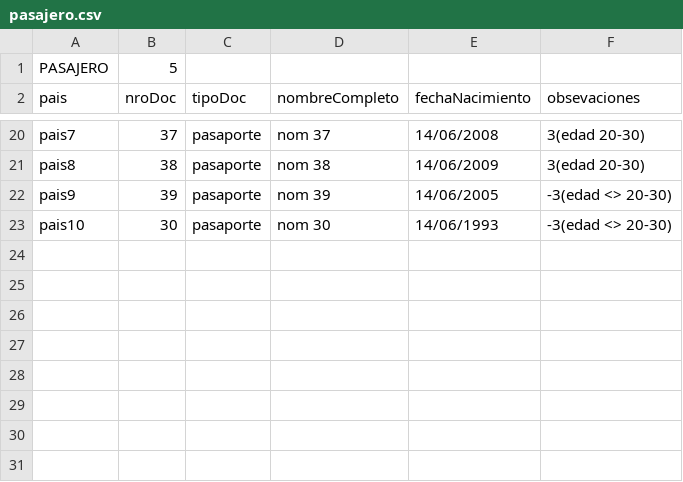
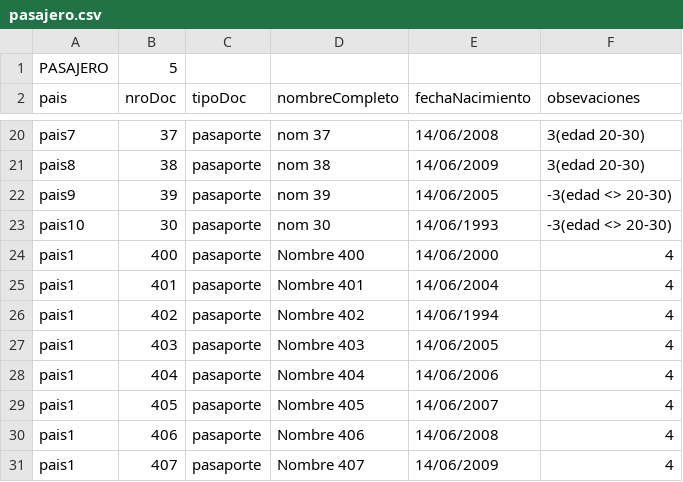
Before and after one commit to rpresno/obliBD, a CSV file: Tablas/pasajero.csv, drawn as a sheet; only a part is shown, gaps mark what is left out; the diff names each change by its address in the sheet, - before the commit and + after, or states it on an @@ line.

```diff
--- a/Tablas/pasajero.csv
+++ b/Tablas/pasajero.csv
+row 24: pais1 | 400 | pasaporte | Nombre 400 | 14/06/2000 | 4
+row 25: pais1 | 401 | pasaporte | Nombre 401 | 14/06/2004 | 4
+row 26: pais1 | 402 | pasaporte | Nombre 402 | 14/06/1994 | 4
+row 27: pais1 | 403 | pasaporte | Nombre 403 | 14/06/2005 | 4
+row 28: pais1 | 404 | pasaporte | Nombre 404 | 14/06/2006 | 4
+row 29: pais1 | 405 | pasaporte | Nombre 405 | 14/06/2007 | 4
+row 30: pais1 | 406 | pasaporte | Nombre 406 | 14/06/2008 | 4
+row 31: pais1 | 407 | pasaporte | Nombre 407 | 14/06/2009 | 4
```
Also changed, not shown: Tablas/viaje.csv, 9 other files.
